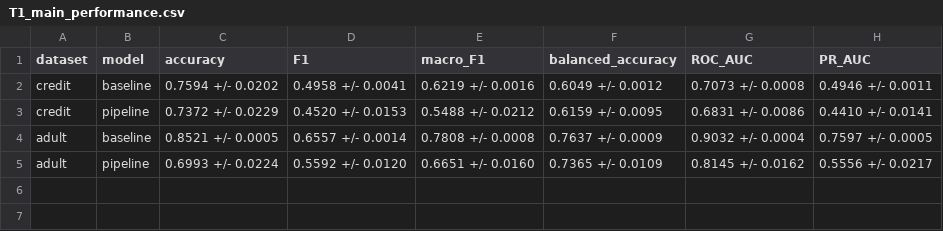
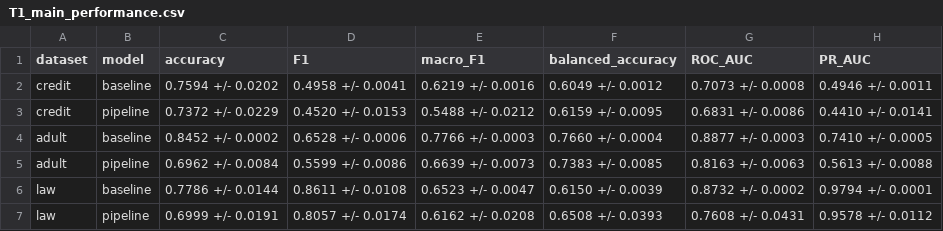
Before and after one commit to praneetreddy3/fair-bilevel-classification, a CSV file: outputs/tables/T1_main_performance.csv, drawn as a sheet.

```diff
--- a/outputs/tables/T1_main_performance.csv
+++ b/outputs/tables/T1_main_performance.csv
@@ -3,3 +3,5 @@ credit,baseline,0.7594 +/- 0.0202,0.4958 +/- 0.0041,0.6219 +/- 0.0016,0.6049 +/-
 credit,pipeline,0.7372 +/- 0.0229,0.4520 +/- 0.0153,0.5488 +/- 0.0212,0.6159 +/- 0.0095,0.6831 +/- 0.0086,0.4410 +/- 0.0141
-adult,baseline,0.8521 +/- 0.0005,0.6557 +/- 0.0014,0.7808 +/- 0.0008,0.7637 +/- 0.0009,0.9032 +/- 0.0004,0.7597 +/- 0.0005
-adult,pipeline,0.6993 +/- 0.0224,0.5592 +/- 0.0120,0.6651 +/- 0.0160,0.7365 +/- 0.0109,0.8145 +/- 0.0162,0.5556 +/- 0.0217
+adult,baseline,0.8452 +/- 0.0002,0.6528 +/- 0.0006,0.7766 +/- 0.0003,0.7660 +/- 0.0004,0.8877 +/- 0.0003,0.7410 +/- 0.0005
+adult,pipeline,0.6962 +/- 0.0084,0.5599 +/- 0.0086,0.6639 +/- 0.0073,0.7383 +/- 0.0085,0.8163 +/- 0.0063,0.5613 +/- 0.0088
+law,baseline,0.7786 +/- 0.0144,0.8611 +/- 0.0108,0.6523 +/- 0.0047,0.6150 +/- 0.0039,0.8732 +/- 0.0002,0.9794 +/- 0.0001
+law,pipeline,0.6999 +/- 0.0191,0.8057 +/- 0.0174,0.6162 +/- 0.0208,0.6508 +/- 0.0393,0.7608 +/- 0.0431,0.9578 +/- 0.0112
```
Also changed, not shown: outputs/tables/T2_fairness.csv, outputs/tables/T4_noniid_robustness.csv, 34 other files.
